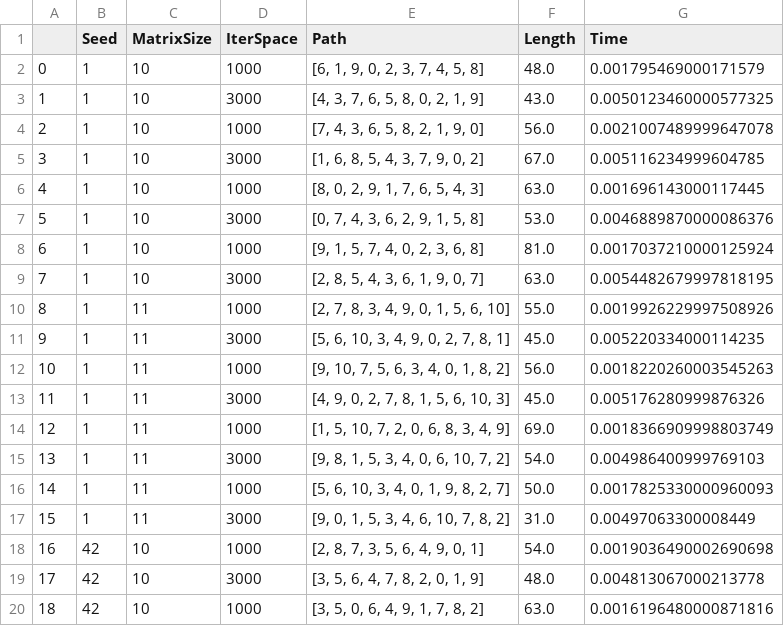
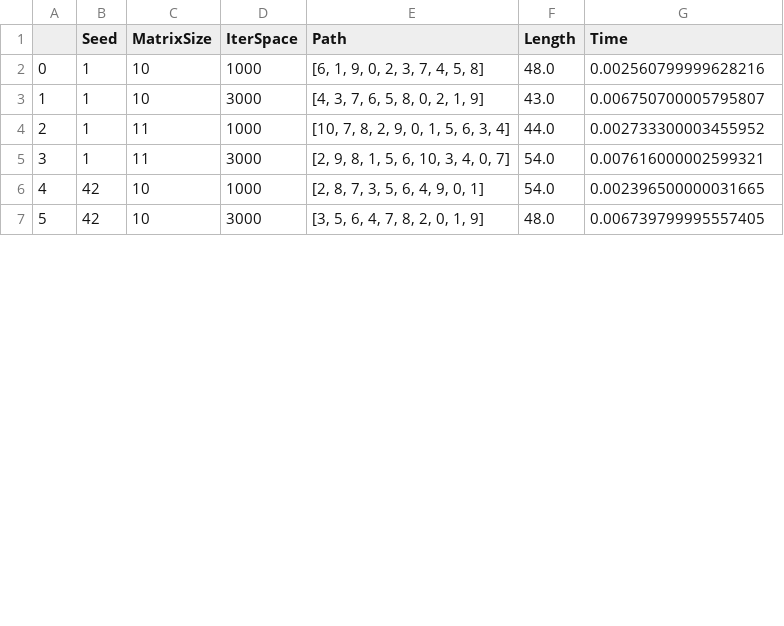
Before and after one commit to SMarcin00/ds-sa, a CSV file: data/descending_search_results.csv, drawn as a sheet; only a part is shown; removed rows and columns are numbered as before the commit, all else as after; the diff covers the shown part only; the diff names each change by its address in the sheet, - before the commit and + after, or states it on an @@ line.

```diff
--- a/data/descending_search_results.csv
+++ b/data/descending_search_results.csv
-G2 (Time): 0.001795469000171579
+G2 (Time): 0.002560799999628216
-G3 (Time): 0.0050123460000577325
+G3 (Time): 0.006750700005795807
-row 4: 2 | 1 | 10 | 1000 | [7, 4, 3, 6, 5, 8, 2, 1, 9, 0] | 56.0 | 0.0021007489999647078
-row 5: 3 | 1 | 10 | 3000 | [1, 6, 8, 5, 4, 3, 7, 9, 0, 2] | 67.0 | 0.005116234999604785
-row 6: 4 | 1 | 10 | 1000 | [8, 0, 2, 9, 1, 7, 6, 5, 4, 3] | 63.0 | 0.001696143000117445
-row 7: 5 | 1 | 10 | 3000 | [0, 7, 4, 3, 6, 2, 9, 1, 5, 8] | 53.0 | 0.0046889870000086376
-row 8: 6 | 1 | 10 | 1000 | [9, 1, 5, 7, 4, 0, 2, 3, 6, 8] | 81.0 | 0.0017037210000125924
-row 9: 7 | 1 | 10 | 3000 | [2, 8, 5, 4, 3, 6, 1, 9, 0, 7] | 63.0 | 0.0054482679997818195
@@ column A renumbered between rows 4 and 9 @@
-E4 (Path): [2, 7, 8, 3, 4, 9, 0, 1, 5, 6, 10]
+E4 (Path): [10, 7, 8, 2, 9, 0, 1, 5, 6, 3, 4]
-F4 (Length): 55.0
+F4 (Length): 44.0
-G4 (Time): 0.0019926229997508926
+G4 (Time): 0.002733300003455952
-row 11: 9 | 1 | 11 | 3000 | [5, 6, 10, 3, 4, 9, 0, 2, 7, 8, 1] | 45.0 | 0.005220334000114235
-row 12: 10 | 1 | 11 | 1000 | [9, 10, 7, 5, 6, 3, 4, 0, 1, 8, 2] | 56.0 | 0.0018220260003545263
-row 13: 11 | 1 | 11 | 3000 | [4, 9, 0, 2, 7, 8, 1, 5, 6, 10, 3] | 45.0 | 0.005176280999876326
-row 14: 12 | 1 | 11 | 1000 | [1, 5, 10, 7, 2, 0, 6, 8, 3, 4, 9] | 69.0 | 0.0018366909998803749
-E5 (Path): [9, 8, 1, 5, 3, 4, 0, 6, 10, 7, 2]
+E5 (Path): [2, 9, 8, 1, 5, 6, 10, 3, 4, 0, 7]
-G5 (Time): 0.004986400999769103
+G5 (Time): 0.007616000002599321
-row 16: 14 | 1 | 11 | 1000 | [5, 6, 10, 3, 4, 0, 1, 9, 8, 2, 7] | 50.0 | 0.0017825330000960093
-row 17: 15 | 1 | 11 | 3000 | [9, 0, 1, 5, 3, 4, 6, 10, 7, 8, 2] | 31.0 | 0.00497063300008449
-G6 (Time): 0.0019036490002690698
+G6 (Time): 0.002396500000031665
-G7 (Time): 0.004813067000213778
+G7 (Time): 0.006739799995557405
-row 20: 18 | 42 | 10 | 1000 | [3, 5, 0, 6, 4, 9, 1, 7, 8, 2] | 63.0 | 0.0016196480000871816
```
Also changed, not shown: 11 removed rows and 5 edited cells elsewhere in this file, 4 other files.
